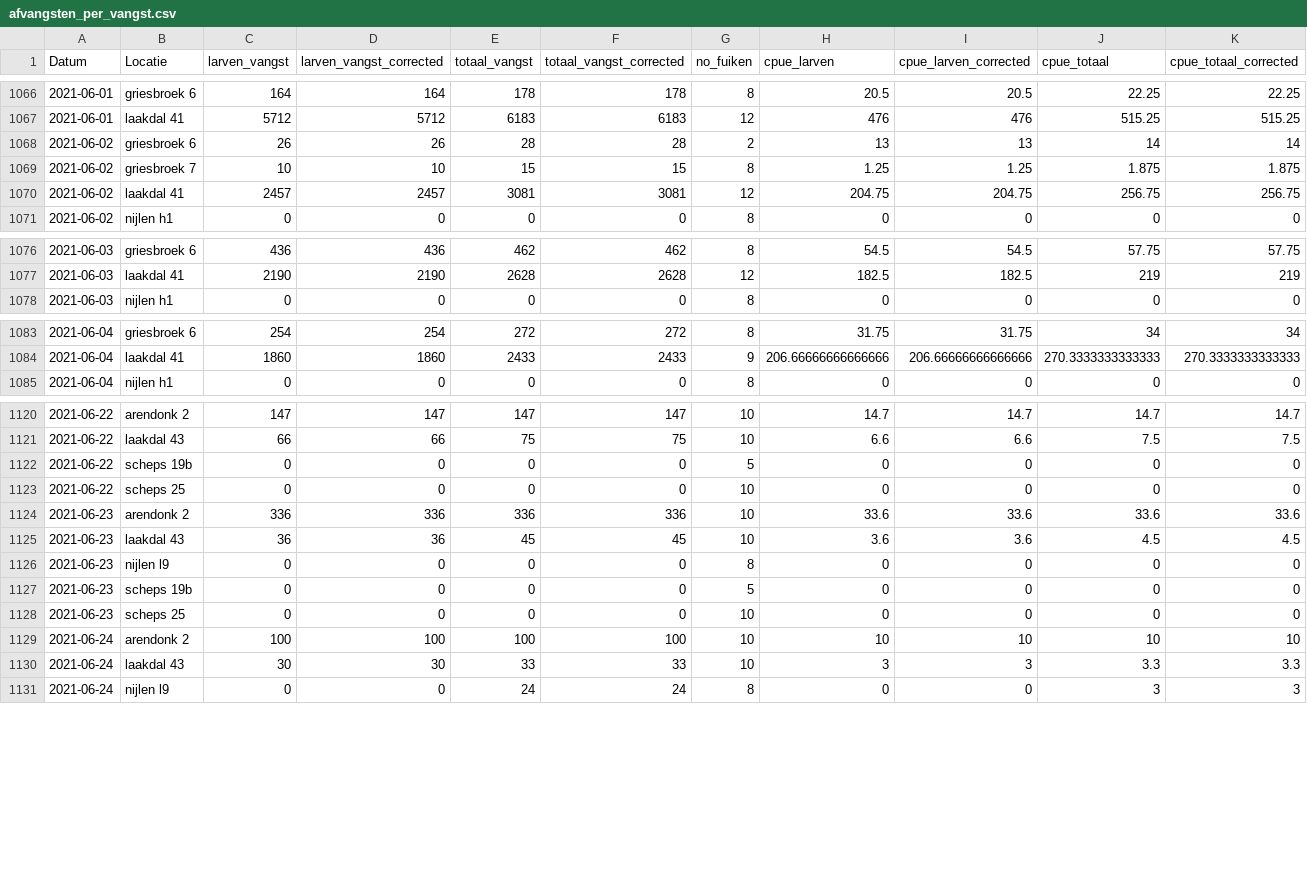
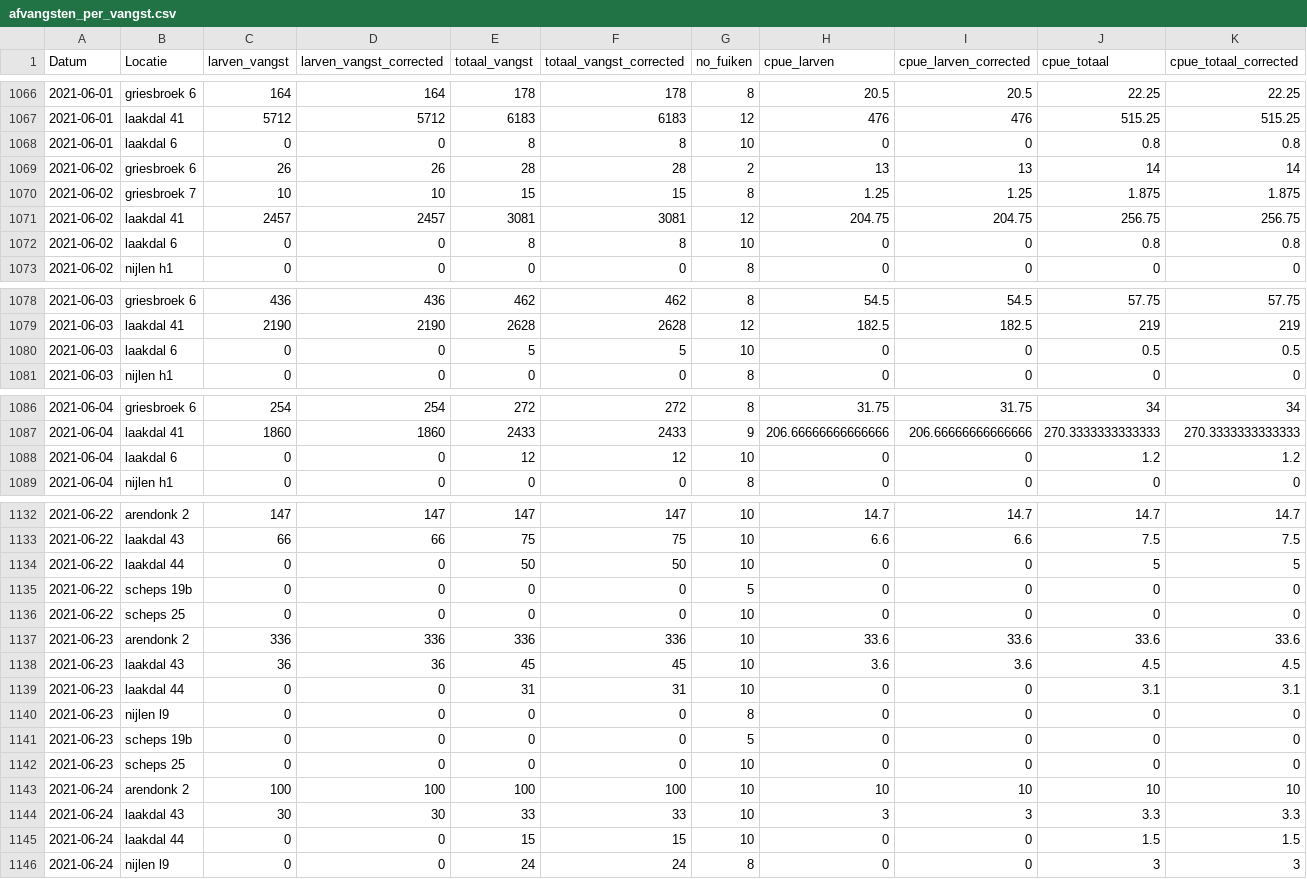
Before and after one commit to inbo/sk-analyse, a CSV file: interim/afvangsten_per_vangst.csv, drawn as a sheet; only a part is shown, gaps mark what is left out; the diff covers the shown part only; the diff names each change by its address in the sheet, - before the commit and + after, or states it on an @@ line.

```diff
--- a/interim/afvangsten_per_vangst.csv
+++ b/interim/afvangsten_per_vangst.csv
+row 1068: 2021-06-01 | laakdal 6 | 0 | 0 | 8 | 8 | 10 | 0 | 0 | 0.8 | 0.8
+row 1072: 2021-06-02 | laakdal 6 | 0 | 0 | 8 | 8 | 10 | 0 | 0 | 0.8 | 0.8
+row 1080: 2021-06-03 | laakdal 6 | 0 | 0 | 5 | 5 | 10 | 0 | 0 | 0.5 | 0.5
+row 1088: 2021-06-04 | laakdal 6 | 0 | 0 | 12 | 12 | 10 | 0 | 0 | 1.2 | 1.2
+row 1134: 2021-06-22 | laakdal 44 | 0 | 0 | 50 | 50 | 10 | 0 | 0 | 5 | 5
+row 1139: 2021-06-23 | laakdal 44 | 0 | 0 | 31 | 31 | 10 | 0 | 0 | 3.1 | 3.1
+row 1145: 2021-06-24 | laakdal 44 | 0 | 0 | 15 | 15 | 10 | 0 | 0 | 1.5 | 1.5
```
Also changed, not shown: 9 added rows elsewhere in this file, 1 other file.
